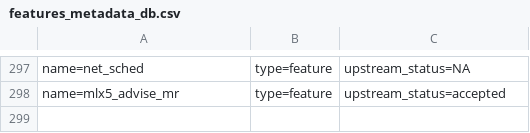
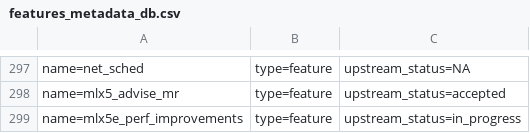
Before and after one commit to Shun-Hao/mlnx-ofa_kernel-4.6-1.0.1.1-rhel7.3, a CSV file: metadata/features_metadata_db.csv, drawn as a sheet; only a part is shown, gaps mark what is left out.

```diff
--- a/metadata/features_metadata_db.csv
+++ b/metadata/features_metadata_db.csv
@@ -298 +298,2 @@ name=net_sched; type=feature; upstream_status=NA;
 name=mlx5_advise_mr; type=feature; upstream_status=accepted;
+name=mlx5e_perf_improvements; type=feature; upstream_status=in_progress;
```
Also changed, not shown: metadata/Mikhael_Goikhman.csv, 2 other files.
